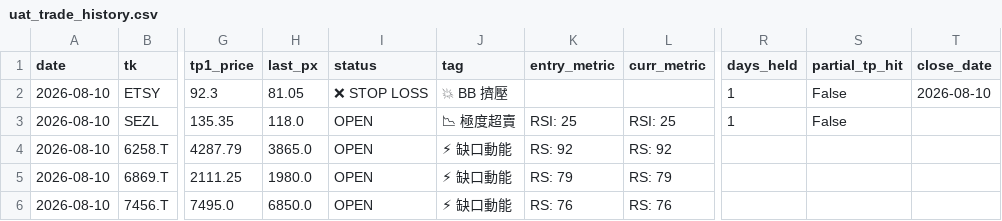
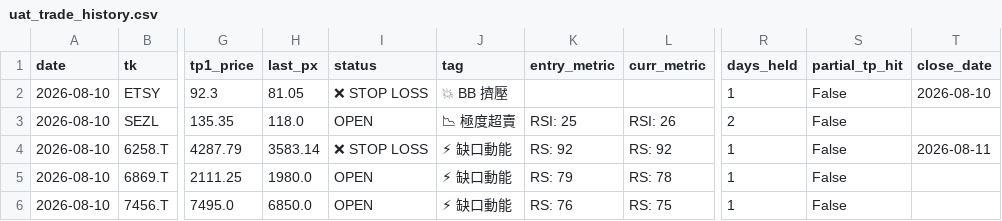
Before and after one commit to kuenkuen106-web/Quant-v3, a CSV file: docs/uat_trade_history.csv, drawn as a sheet; only a part is shown, gaps mark what is left out; the diff names each change by its address in the sheet, - before the commit and + after, or states it on an @@ line.

```diff
--- a/docs/uat_trade_history.csv
+++ b/docs/uat_trade_history.csv
-L3 (curr_metric): RSI: 25
+L3 (curr_metric): RSI: 26
-R3 (days_held): 1
+R3 (days_held): 2
-H4 (last_px): 3865.0
+H4 (last_px): 3583.14
-I4 (status): OPEN
+I4 (status): ❌ STOP LOSS
-R4:R6 (days_held): (empty)
+R4:R6 (days_held): 1
-S4:S6 (partial_tp_hit): (empty)
+S4:S6 (partial_tp_hit): False
-T4 (close_date): (empty)
+T4 (close_date): 2026-08-11
-L5 (curr_metric): RS: 79
+L5 (curr_metric): RS: 78
-L6 (curr_metric): RS: 76
+L6 (curr_metric): RS: 75
```
Also changed, not shown: 4 other files.
